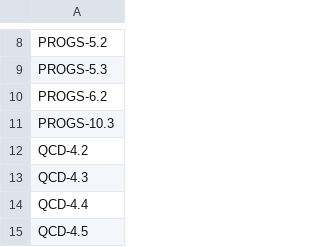
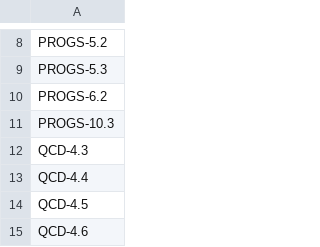
Before and after one commit to quakecstudio/editor, a TSV file: docs/spec/coverage-baseline.tsv, drawn as a sheet; only a part is shown, gaps mark what is left out; the shorter side is filled out with more unchanged rows.

```diff
--- a/docs/spec/coverage-baseline.tsv
+++ b/docs/spec/coverage-baseline.tsv
@@ -11,3 +11,2 @@ PROGS-6.2
 PROGS-10.3
-QCD-4.2
 QCD-4.3
```
Also changed, not shown: docs/spec/requirements.tsv, 22 other files.
